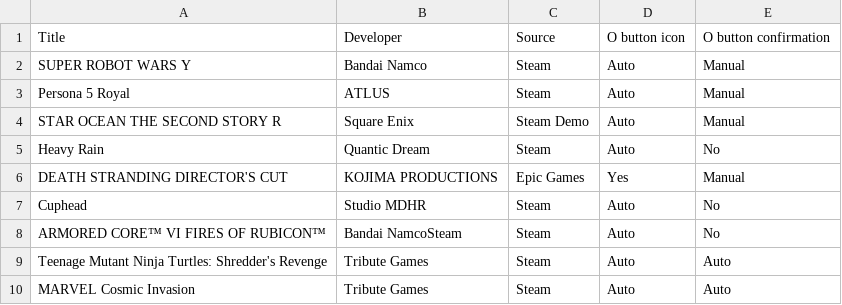
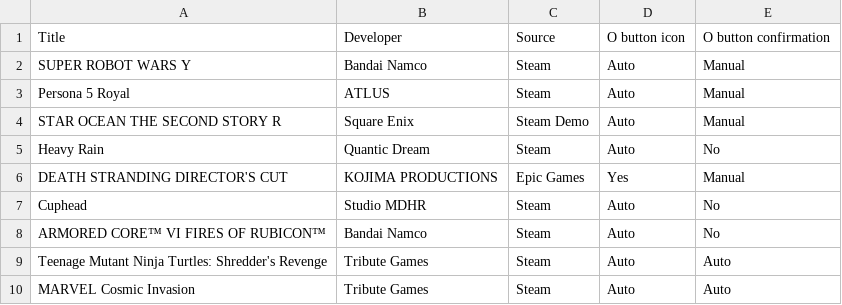
Before and after one commit to john41nt/DualMaru, a CSV file: dualmaru.csv, drawn as a sheet.

Commit message:
Update dualmaru.csv

```diff
--- a/dualmaru.csv
+++ b/dualmaru.csv
@@ -7,3 +7,3 @@ DEATH STRANDING DIRECTOR'S CUT,KOJIMA PRODUCTIONS,Epic Games,Yes,Manual
 Cuphead,Studio MDHR,Steam,Auto,No
-ARMORED CORE™ VI FIRES OF RUBICON™,Bandai NamcoSteam,Steam,Auto,No
+ARMORED CORE™ VI FIRES OF RUBICON™,Bandai Namco,Steam,Auto,No
 Teenage Mutant Ninja Turtles: Shredder's Revenge,Tribute Games,Steam,Auto,Auto
```
